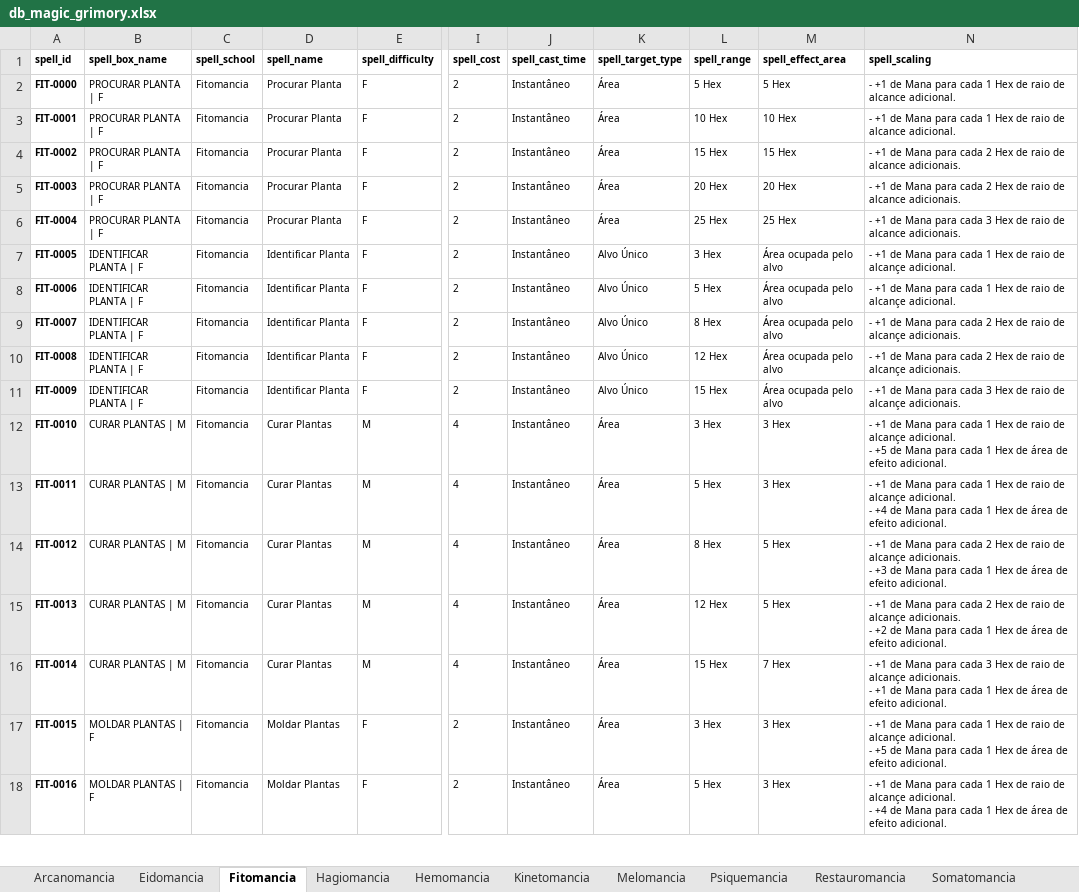
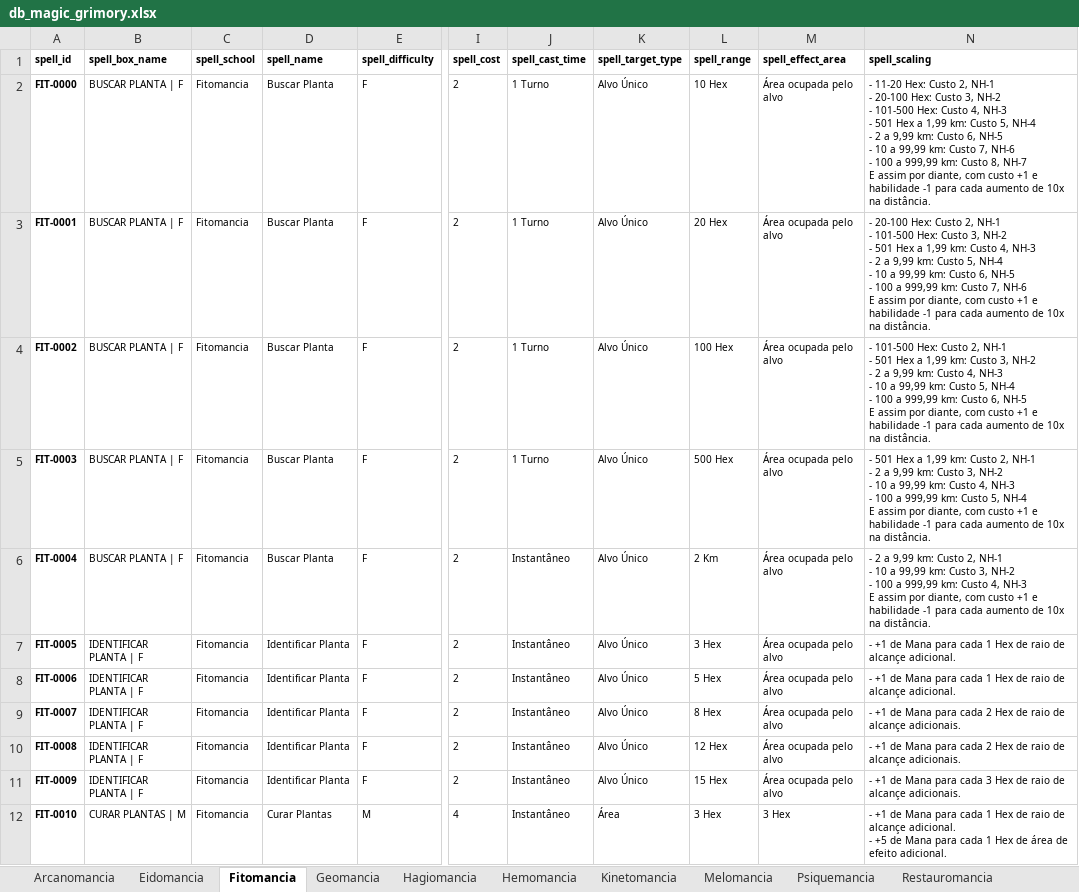
Before and after one commit to data-poet/archivumStreamlit, an Excel workbook: app/data/db_magic_grimory.xlsx, sheet Fitomancia, drawn as a sheet; only a part is shown, gaps mark what is left out; the shorter side is filled out with more unchanged rows; values as stored, in another font and other column widths than the file's, no borders; charts and pictures not drawn; ↵ is a line break in a cell; the diff names each change by its address in the sheet, - before the commit and + after, or states it on an @@ line.

```diff
--- a/app/data/db_magic_grimory.xlsx (sheet Fitomancia)
+++ b/app/data/db_magic_grimory.xlsx (sheet Fitomancia)
+sheet tab: Geomancia
-B2:B6 (spell_box_name): PROCURAR PLANTA | F
+B2:B6 (spell_box_name): BUSCAR PLANTA | F
-D2:D6 (spell_name): Procurar Planta
+D2:D6 (spell_name): Buscar Planta
-J2:J5 (spell_cast_time): Instantâneo
+J2:J5 (spell_cast_time): 1 Turno
-K2:K6 (spell_target_type): Área
+K2:K6 (spell_target_type): Alvo Único
-L2 (spell_range): 5 Hex
+L2 (spell_range): 10 Hex
-M2 (spell_effect_area): 5 Hex
+M2 (spell_effect_area): Área ocupada pelo alvo
-N2 (spell_scaling): - +1 de Mana para cada 1 Hex de raio de alcance adicional.
+N2 (spell_scaling): - 11-20 Hex: Custo 2, NH-1 ↵ - 20-100 Hex: Custo 3, NH-2 ↵ - 101-500 Hex: Custo 4, NH-3 ↵ - 501 Hex a 1,99 km: Custo 5, NH-4 ↵ - 2 a 9,99 km: Custo 6, NH-5 ↵ - 10 a 99,99 km: Custo 7, NH-6 ↵ - 100 a 999,99 km: Custo 8, NH-7 ↵ E assim por diante, com custo +1 e habilidade -1 para cada aumento de 10x na distância.
-L3 (spell_range): 10 Hex
+L3 (spell_range): 20 Hex
-M3 (spell_effect_area): 10 Hex
+M3 (spell_effect_area): Área ocupada pelo alvo
-N3 (spell_scaling): - +1 de Mana para cada 1 Hex de raio de alcance adicional.
+N3 (spell_scaling): - 20-100 Hex: Custo 2, NH-1 ↵ - 101-500 Hex: Custo 3, NH-2 ↵ - 501 Hex a 1,99 km: Custo 4, NH-3 ↵ - 2 a 9,99 km: Custo 5, NH-4 ↵ - 10 a 99,99 km: Custo 6, NH-5 ↵ - 100 a 999,99 km: Custo 7, NH-6 ↵ E assim por diante, com custo +1 e habilidade -1 para cada aumento de 10x na distância.
-L4 (spell_range): 15 Hex
+L4 (spell_range): 100 Hex
-M4 (spell_effect_area): 15 Hex
+M4 (spell_effect_area): Área ocupada pelo alvo
-N4 (spell_scaling): - +1 de Mana para cada 2 Hex de raio de alcance adicionais.
+N4 (spell_scaling): - 101-500 Hex: Custo 2, NH-1 ↵ - 501 Hex a 1,99 km: Custo 3, NH-2 ↵ - 2 a 9,99 km: Custo 4, NH-3 ↵ - 10 a 99,99 km: Custo 5, NH-4 ↵ - 100 a 999,99 km: Custo 6, NH-5 ↵ E assim por diante, com custo +1 e habilidade -1 para cada aumento de 10x na distância.
-L5 (spell_range): 20 Hex
+L5 (spell_range): 500 Hex
-M5 (spell_effect_area): 20 Hex
+M5 (spell_effect_area): Área ocupada pelo alvo
-N5 (spell_scaling): - +1 de Mana para cada 2 Hex de raio de alcance adicionais.
+N5 (spell_scaling): - 501 Hex a 1,99 km: Custo 2, NH-1 ↵ - 2 a 9,99 km: Custo 3, NH-2 ↵ - 10 a 99,99 km: Custo 4, NH-3 ↵ - 100 a 999,99 km: Custo 5, NH-4 ↵ E assim por diante, com custo +1 e habilidade -1 para cada aumento de 10x na distância.
-L6 (spell_range): 25 Hex
+L6 (spell_range): 2 Km
-M6 (spell_effect_area): 25 Hex
+M6 (spell_effect_area): Área ocupada pelo alvo
-N6 (spell_scaling): - +1 de Mana para cada 3 Hex de raio de alcance adicionais.
+N6 (spell_scaling): - 2 a 9,99 km: Custo 2, NH-1 ↵ - 10 a 99,99 km: Custo 3, NH-2 ↵ - 100 a 999,99 km: Custo 4, NH-3 ↵ E assim por diante, com custo +1 e habilidade -1 para cada aumento de 10x na distância.
```
Also changed, not shown: sheet Arcanomancia, sheet Hemomancia, sheet Caminho do Andarilho, sheet Somatomancia, charts or pictures, app/data/db_character_skills.xlsx.
